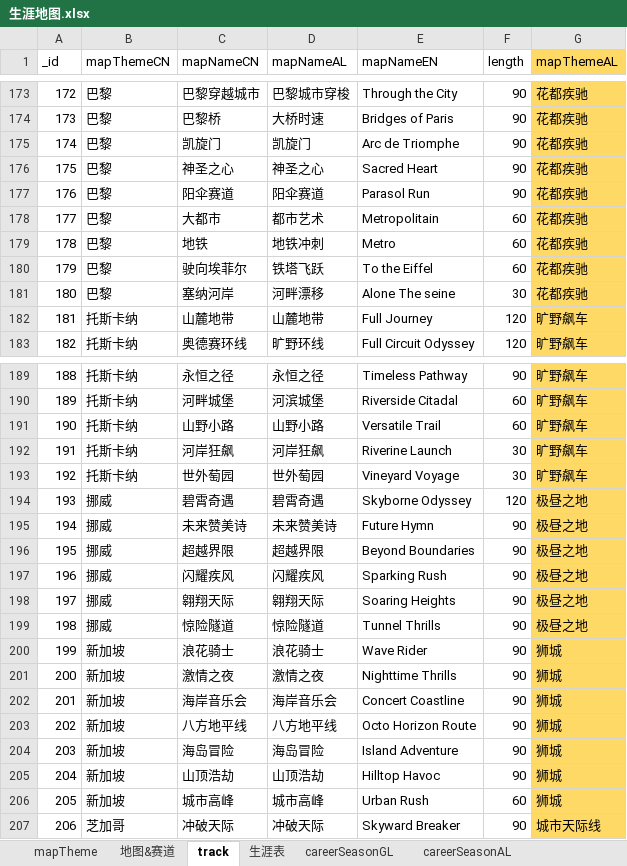
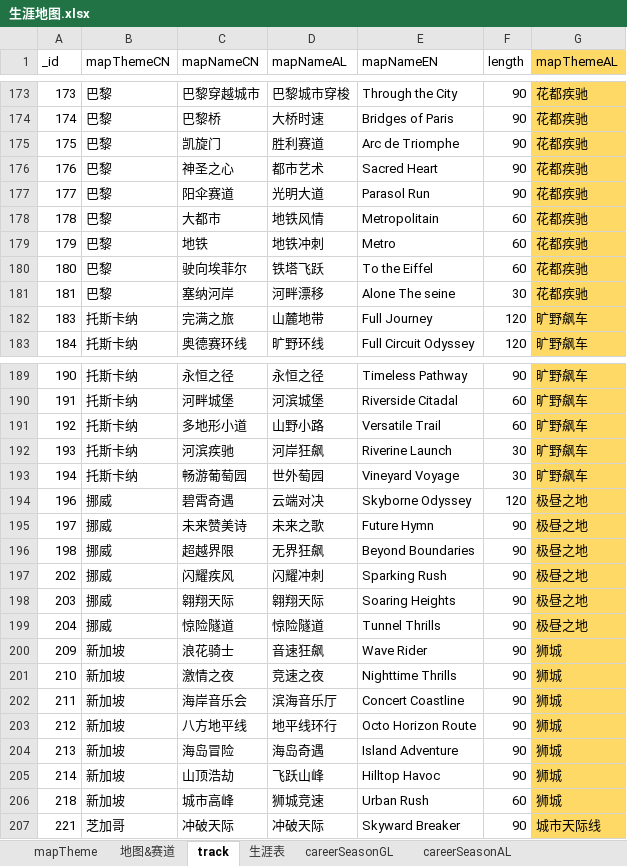
Before and after one commit to a9helper/a9-data, an Excel workbook: 生涯地图.xlsx, sheet track, drawn as a sheet; only a part is shown, gaps mark what is left out; values as stored, in another font and other column widths than the file's, no borders; the diff names each change by its address in the sheet, - before the commit and + after, or states it on an @@ line.

```diff
--- a/生涯地图.xlsx (sheet track)
+++ b/生涯地图.xlsx (sheet track)
@@ column A (_id) renumbered from row 141 down @@
-D175 (mapNameAL): 凯旋门
+D175 (mapNameAL): 胜利赛道
-D176 (mapNameAL): 神圣之心
+D176 (mapNameAL): 都市艺术
-D177 (mapNameAL): 阳伞赛道
+D177 (mapNameAL): 光明大道
-D178 (mapNameAL): 都市艺术
+D178 (mapNameAL): 地铁风情
-C182 (mapNameCN): 山麓地带
+C182 (mapNameCN): 完满之旅
-C191 (mapNameCN): 山野小路
+C191 (mapNameCN): 多地形小道
-C192 (mapNameCN): 河岸狂飙
+C192 (mapNameCN): 河滨疾驰
-C193 (mapNameCN): 世外萄园
+C193 (mapNameCN): 畅游葡萄园
-D194 (mapNameAL): 碧霄奇遇
+D194 (mapNameAL): 云端对决
-D195 (mapNameAL): 未来赞美诗
+D195 (mapNameAL): 未来之歌
-D196 (mapNameAL): 超越界限
+D196 (mapNameAL): 无界狂飙
-D197 (mapNameAL): 闪耀疾风
+D197 (mapNameAL): 闪耀冲刺
-D200 (mapNameAL): 浪花骑士
+D200 (mapNameAL): 音速狂飙
-D201 (mapNameAL): 激情之夜
+D201 (mapNameAL): 竞速之夜
-D202 (mapNameAL): 海岸音乐会
+D202 (mapNameAL): 滨海音乐厅
-D203 (mapNameAL): 八方地平线
+D203 (mapNameAL): 地平线环行
-D204 (mapNameAL): 海岛冒险
+D204 (mapNameAL): 海岛奇遇
-D205 (mapNameAL): 山顶浩劫
+D205 (mapNameAL): 飞跃山峰
-D206 (mapNameAL): 城市高峰
+D206 (mapNameAL): 狮城竞速
```
Also changed, not shown: sheet 地图&赛道, formulas that keep their value.
